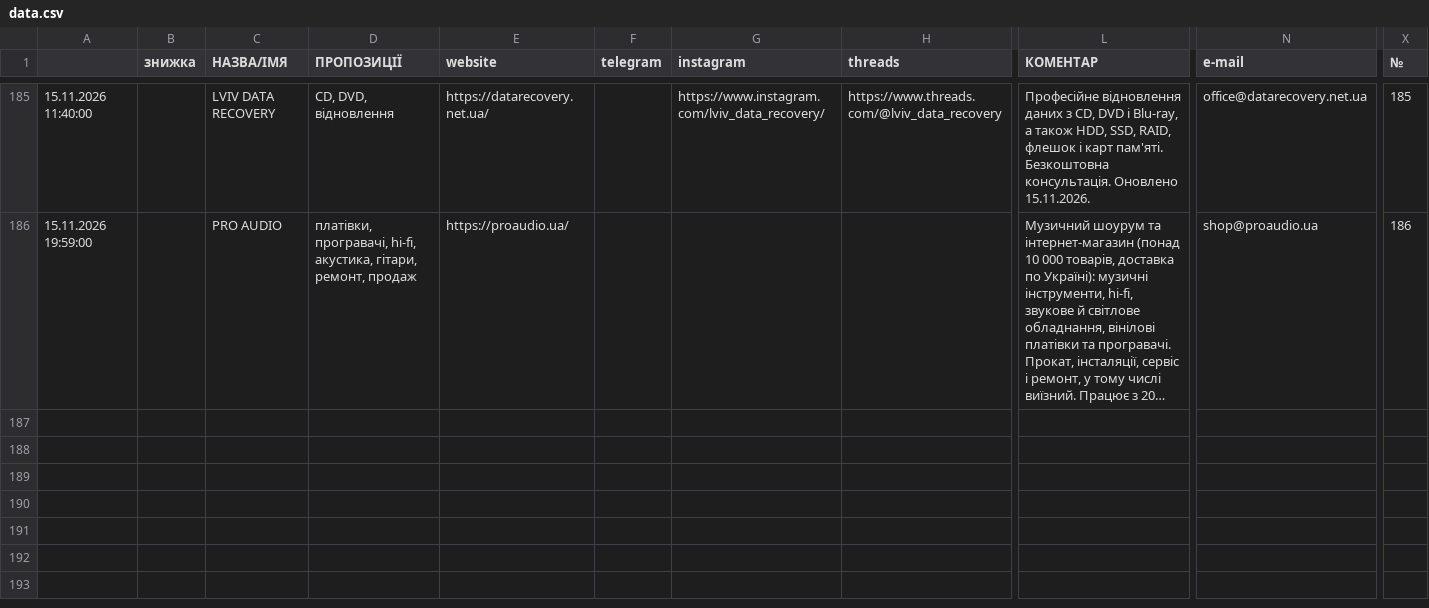
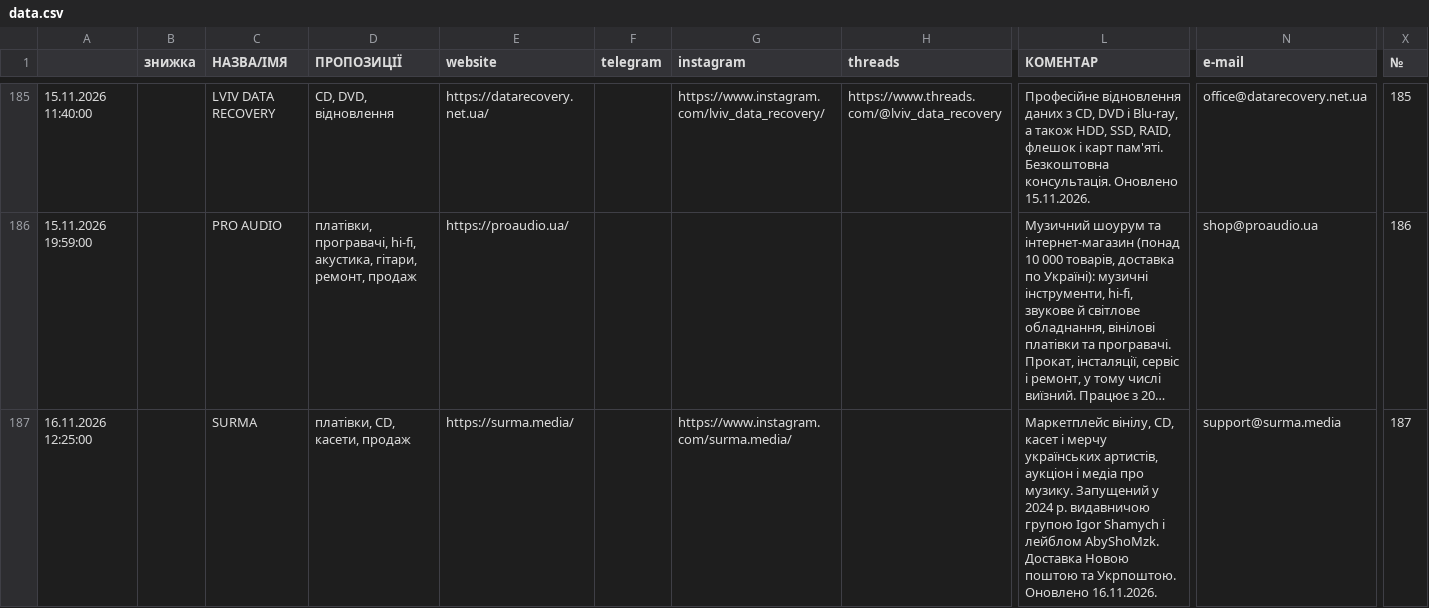
Before and after one commit to 2232344-ctrl/didvinil, a CSV file: vinyl-ukraine/data.csv, drawn as a sheet; only a part is shown, gaps mark what is left out; long unchanged cells end in …; rows hold the shown columns only; the diff names each change by its address in the sheet, - before the commit and + after, or states it on an @@ line.

```diff
--- a/vinyl-ukraine/data.csv
+++ b/vinyl-ukraine/data.csv
+row 187: 16.11.2026 12:25:00 |  | SURMA | платівки, CD, касети, продаж | https://surma.media/ |  | https://www.instagram.com/surma.media/ |  | Маркетплейс вінілу, CD, касет і мерчу українських артистів, аукціон і медіа про музику. Запущений у 2024 р. видавничою групою Igor Shamych і лейблом AbyShoMzk. Доставка Новою поштою та Укрпоштою. Оновлено 16.11.2026. | support@surma.media | 187
```
Also changed, not shown: 1 other file.
